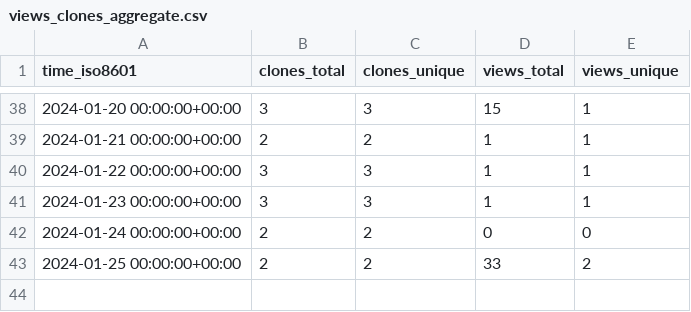
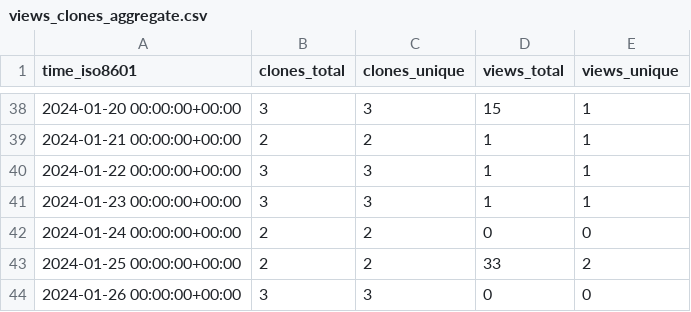
Before and after one commit to OSU-Nowlab/MCR-DL, a CSV file: OSU-Nowlab/MCR-DL/ghrs-data/views_clones_aggregate.csv, drawn as a sheet; only a part is shown, gaps mark what is left out.

```diff
--- a/OSU-Nowlab/MCR-DL/ghrs-data/views_clones_aggregate.csv
+++ b/OSU-Nowlab/MCR-DL/ghrs-data/views_clones_aggregate.csv
@@ -43 +43,2 @@ time_iso8601,clones_total,clones_unique,views_total,views_unique
 2024-01-25 00:00:00+00:00,2,2,33,2
+2024-01-26 00:00:00+00:00,3,3,0,0
```
Also changed, not shown: 1 other file.
